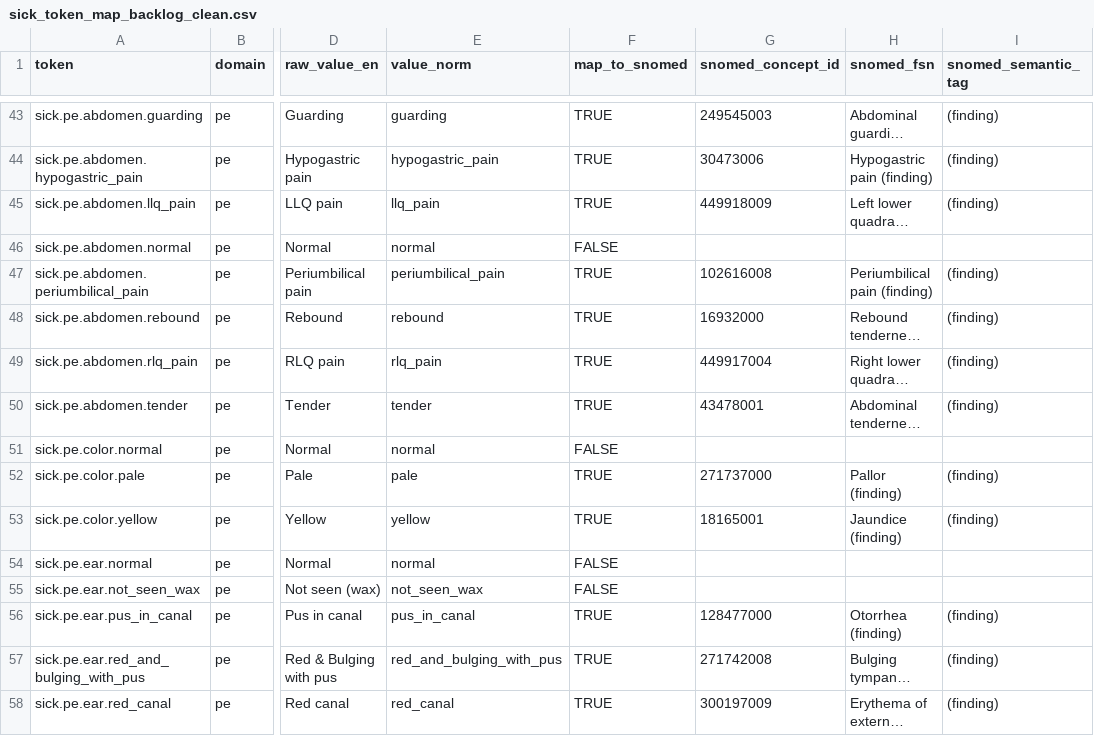
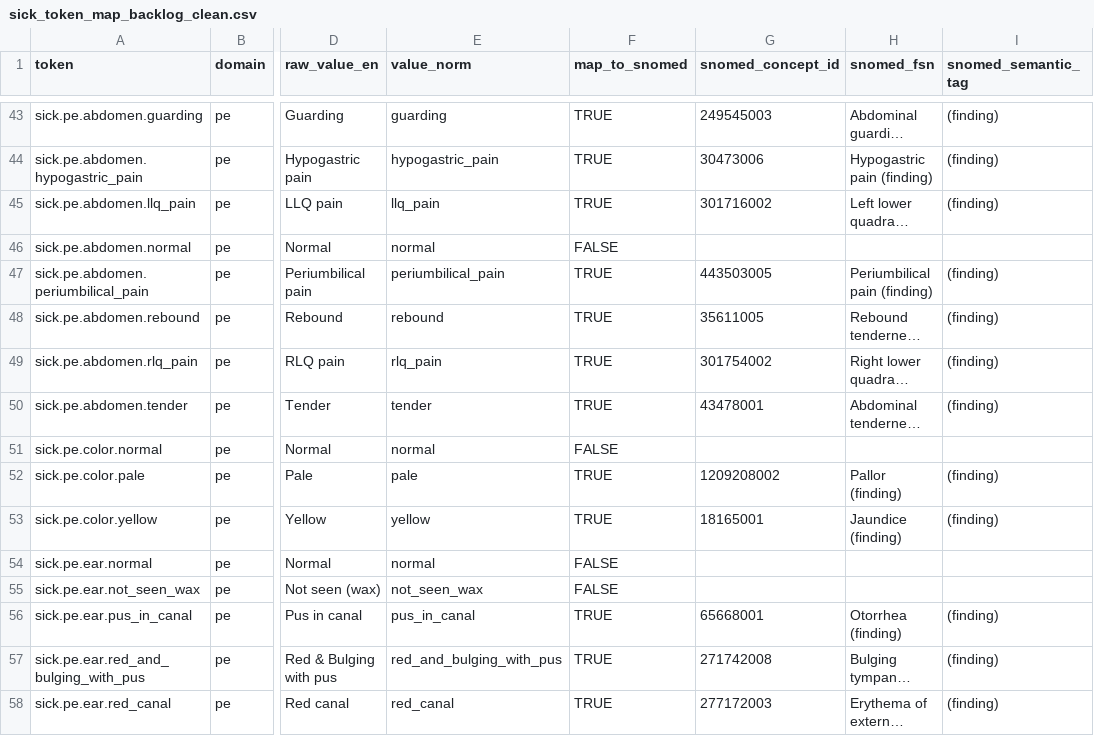
Before and after one commit to nathanaelgoldman/pedi-ai-assistant-ios, a CSV file: tools/SickTokens/sick_token_map_backlog_clean.csv, drawn as a sheet; only a part is shown, gaps mark what is left out; long unchanged cells end in …; the diff covers the shown part only; the diff names each change by its address in the sheet, - before the commit and + after, or states it on an @@ line.

```diff
--- a/tools/SickTokens/sick_token_map_backlog_clean.csv
+++ b/tools/SickTokens/sick_token_map_backlog_clean.csv
-G45 (snomed_concept_id): 449918009
+G45 (snomed_concept_id): 301716002
-G47 (snomed_concept_id): 102616008
+G47 (snomed_concept_id): 443503005
-G48 (snomed_concept_id): 16932000
+G48 (snomed_concept_id): 35611005
-G49 (snomed_concept_id): 449917004
+G49 (snomed_concept_id): 301754002
-G52 (snomed_concept_id): 271737000
+G52 (snomed_concept_id): 1209208002
-G56 (snomed_concept_id): 128477000
+G56 (snomed_concept_id): 65668001
-G58 (snomed_concept_id): 300197009
+G58 (snomed_concept_id): 277172003
```
Also changed, not shown: 30 edited cells elsewhere in this file, 9 other files.
